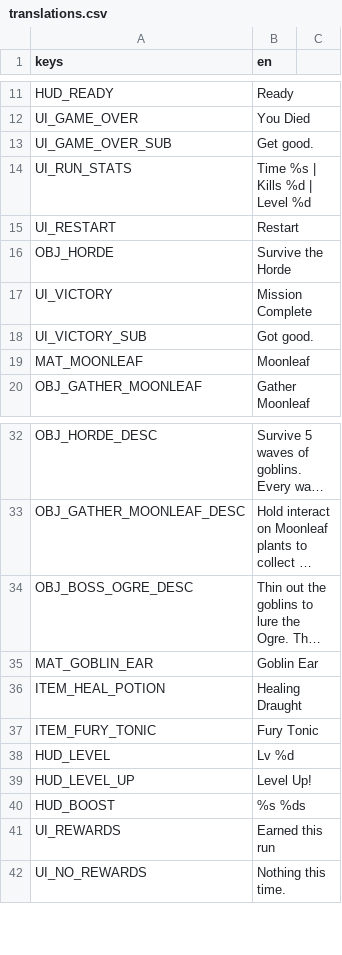
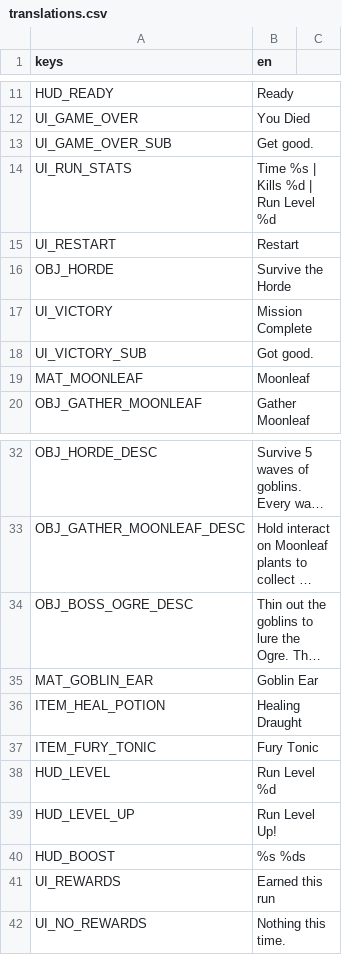
Before and after one commit to keifern-007/Project-A1, a CSV file: localization/translations.csv, drawn as a sheet; only a part is shown, gaps mark what is left out; long unchanged cells end in ….

```diff
--- a/localization/translations.csv
+++ b/localization/translations.csv
@@ -13,3 +13,3 @@ UI_GAME_OVER,You Died
 UI_GAME_OVER_SUB,Get good.
-UI_RUN_STATS,Time %s  |  Kills %d  |  Level %d
+UI_RUN_STATS,Time %s  |  Kills %d  |  Run Level %d
 UI_RESTART,Restart
@@ -37,4 +37,4 @@ ITEM_HEAL_POTION,Healing Draught
 ITEM_FURY_TONIC,Fury Tonic
-HUD_LEVEL,Lv %d
-HUD_LEVEL_UP,Level Up!
+HUD_LEVEL,Run Level %d
+HUD_LEVEL_UP,Run Level Up!
 HUD_BOOST,%s  %ds
```
Also changed, not shown: 8 other files.
